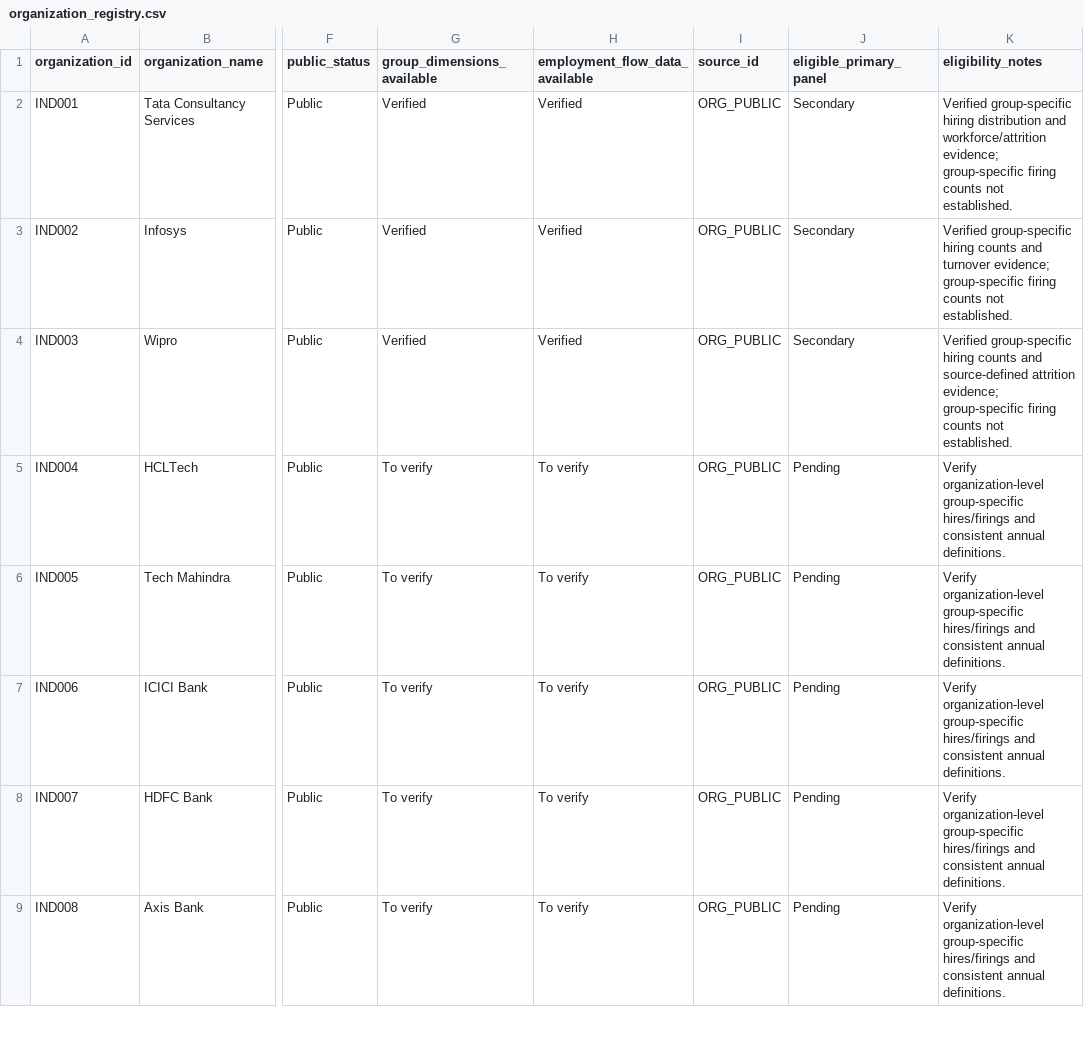
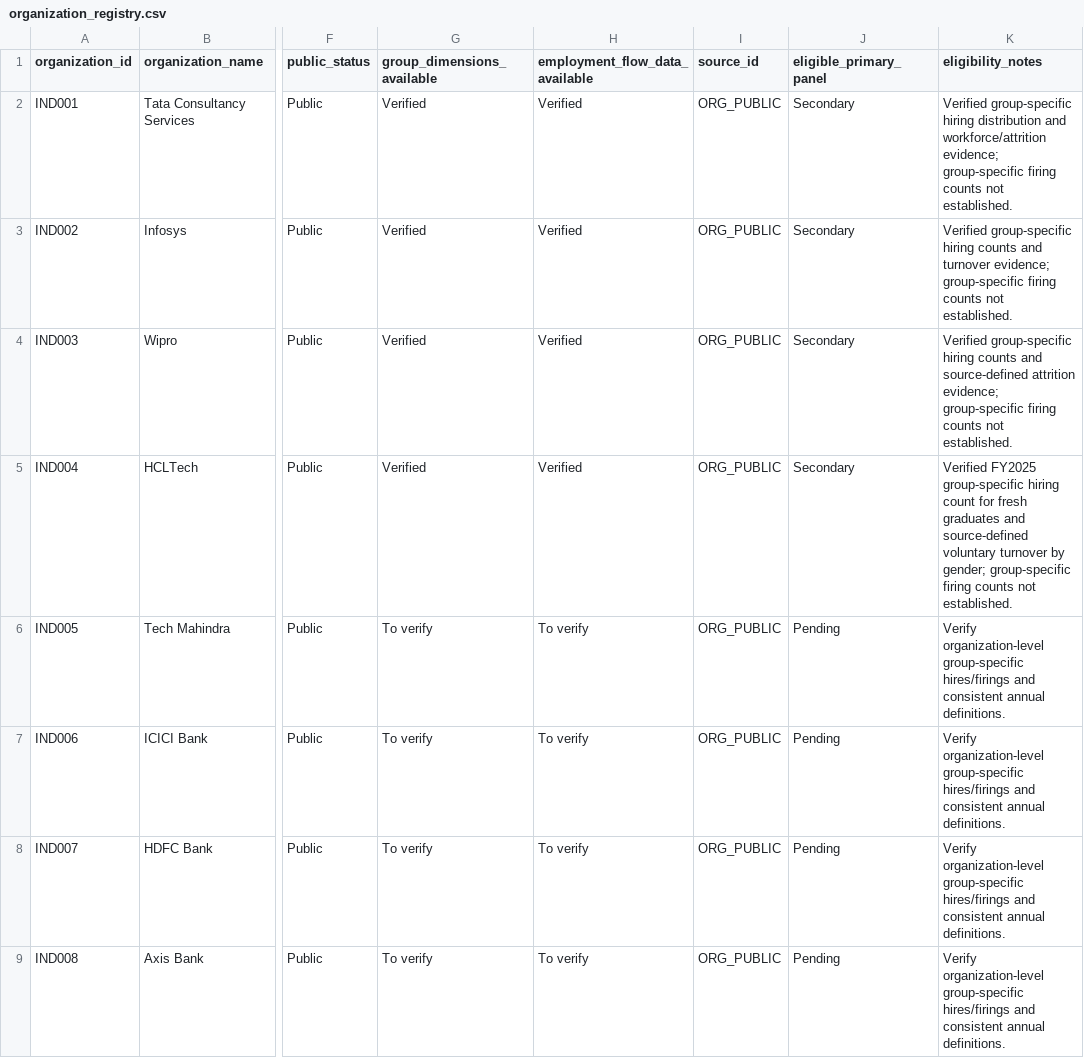
Before and after one commit to TheRealoliGARCH/HRProject, a CSV file: metadata/organization_registry.csv, drawn as a sheet; only a part is shown, gaps mark what is left out; the diff names each change by its address in the sheet, - before the commit and + after, or states it on an @@ line.

Commit message:
Add HCLTech verified organization evidence

```diff
--- a/metadata/organization_registry.csv
+++ b/metadata/organization_registry.csv
-G5 (group_dimensions_available): To verify
+G5 (group_dimensions_available): Verified
-H5 (employment_flow_data_available): To verify
+H5 (employment_flow_data_available): Verified
-J5 (eligible_primary_panel): Pending
+J5 (eligible_primary_panel): Secondary
-K5 (eligibility_notes): Verify organization-level group-specific hires/firings and consistent annual definitions.
+K5 (eligibility_notes): Verified FY2025 group-specific hiring count for fresh graduates and source-defined voluntary turnover by gender; group-specific firing counts not established.
```
